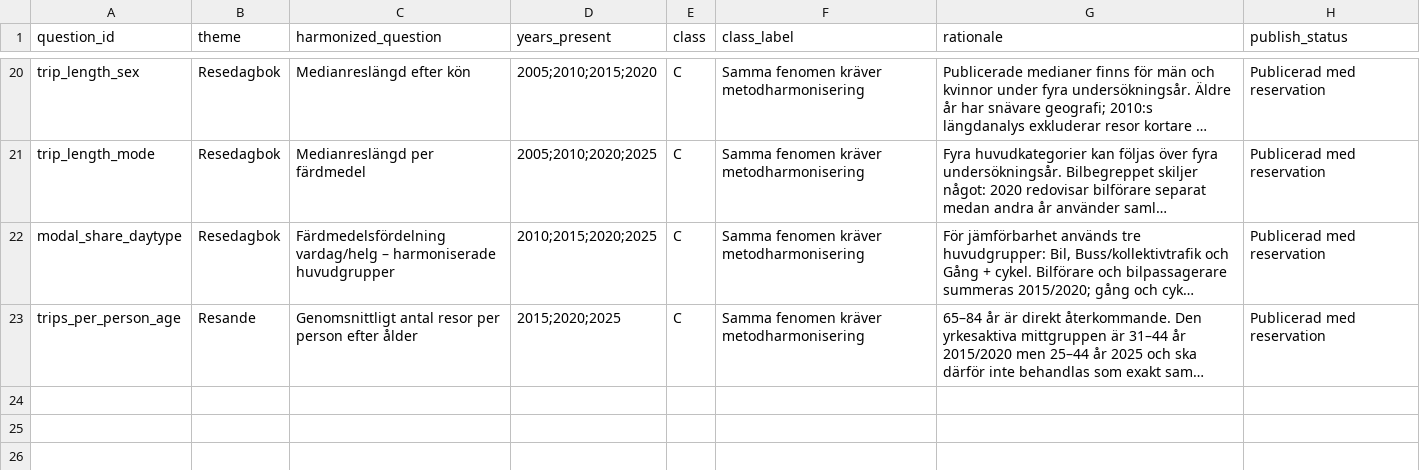
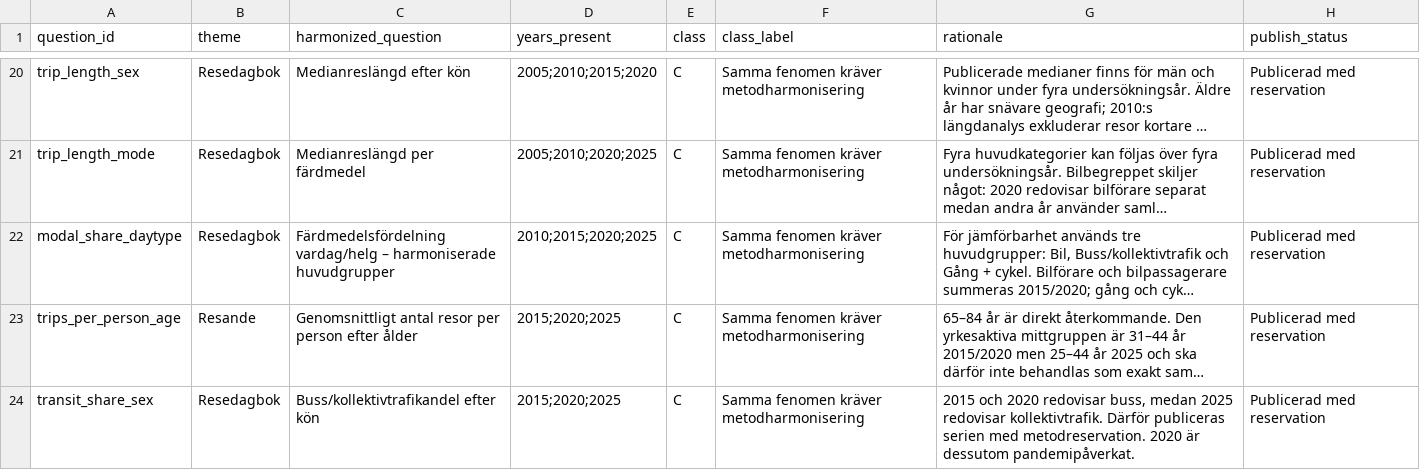
Before and after one commit to Lulea-statistik/resvanor-lulea, a CSV file: docs/data/question_harmonization.csv, drawn as a sheet; only a part is shown, gaps mark what is left out; long unchanged cells end in …; the diff names each change by its address in the sheet, - before the commit and + after, or states it on an @@ line.

Commit message:
Register transit share by sex series

```diff
--- a/docs/data/question_harmonization.csv
+++ b/docs/data/question_harmonization.csv
+row 24: transit_share_sex | Resedagbok | Buss/kollektivtrafikandel efter kön | 2015;2020;2025 | C | Samma fenomen kräver metodharmonisering | 2015 och 2020 redovisar buss, medan 2025 redovisar kollektivtrafik. Därför publiceras serien med metodreservation. 2020 är dessutom pandemipåverkat. | Publicerad med reservation
```
